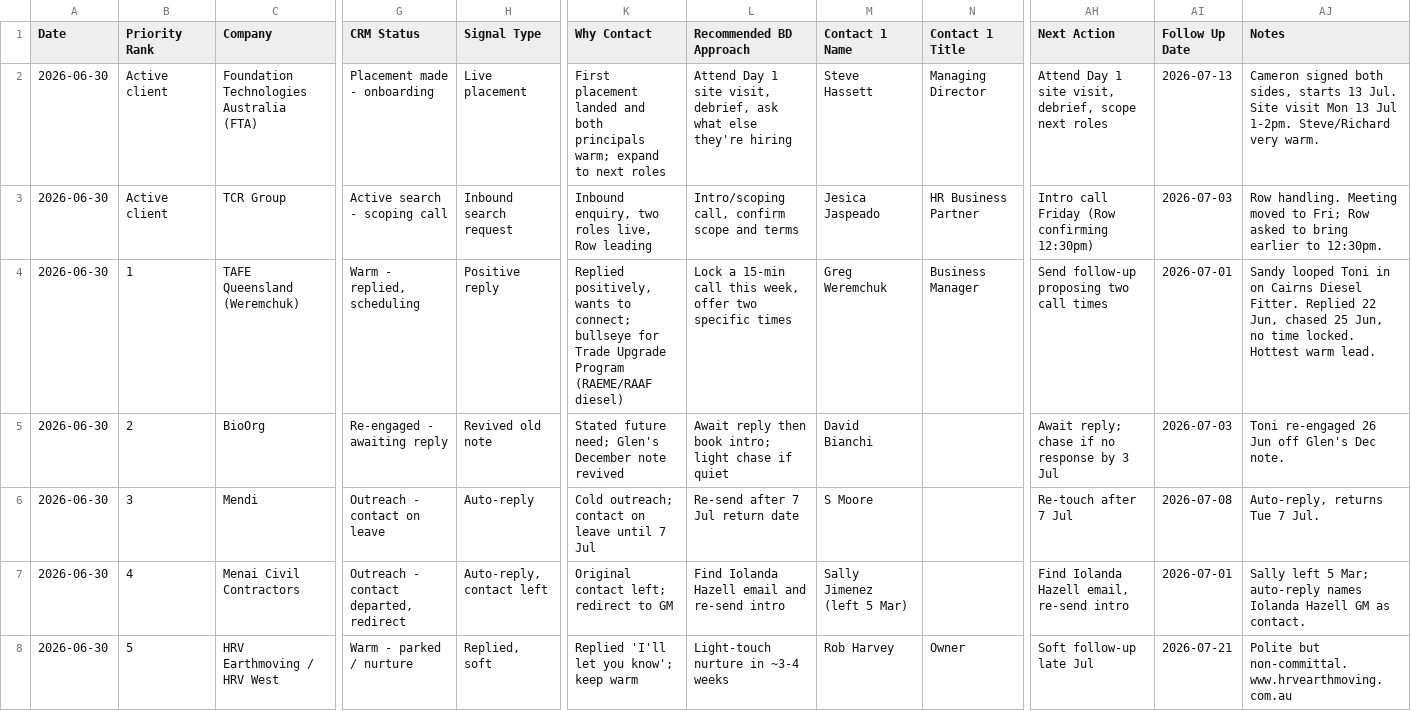
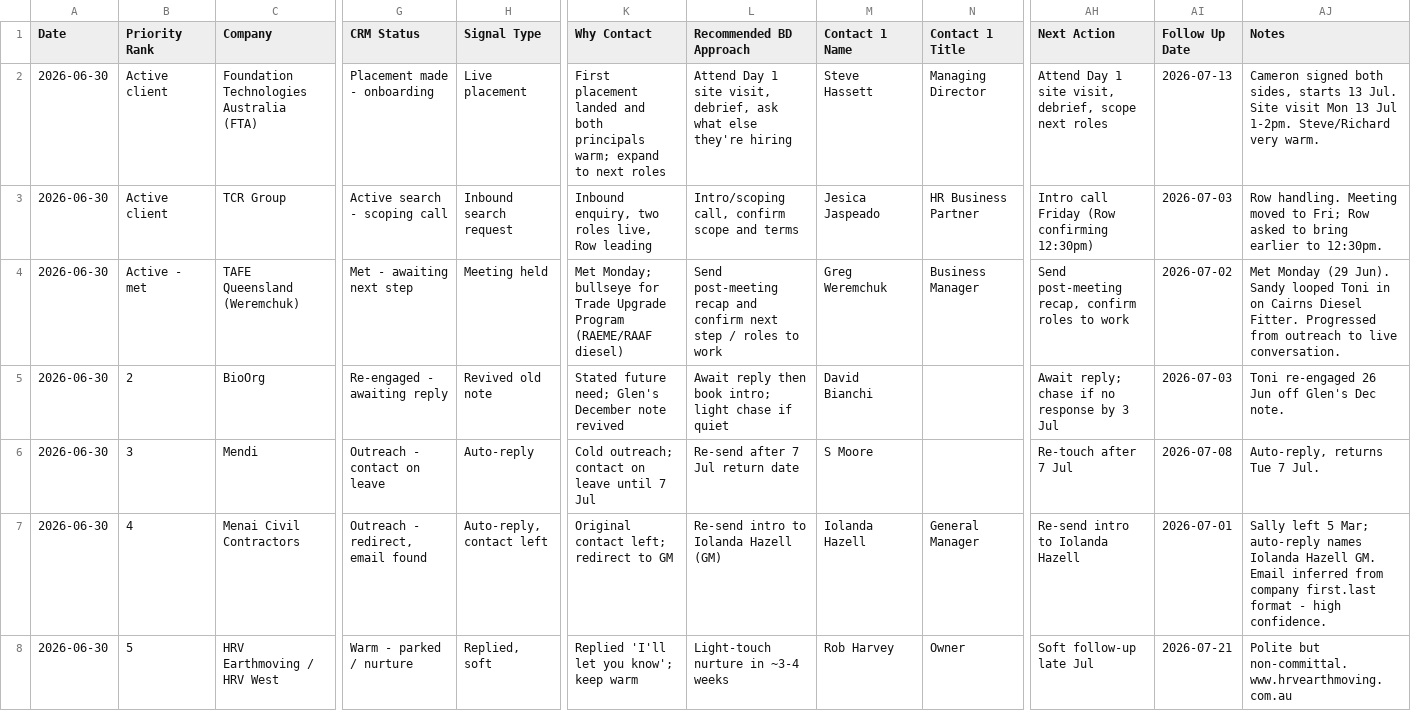
Before and after one commit to itstonijo/qeh-2026, a CSV file: BD/bd-prospect-tracker.csv, drawn as a sheet; only a part is shown, gaps mark what is left out; the diff covers the shown part only; the diff names each change by its address in the sheet, - before the commit and + after, or states it on an @@ line.

```diff
--- a/BD/bd-prospect-tracker.csv
+++ b/BD/bd-prospect-tracker.csv
-B4 (Priority Rank): 1
+B4 (Priority Rank): Active - met
-G4 (CRM Status): Warm - replied, scheduling
+G4 (CRM Status): Met - awaiting next step
-H4 (Signal Type): Positive reply
+H4 (Signal Type): Meeting held
-K4 (Why Contact): Replied positively, wants to connect; bullseye for…
+K4 (Why Contact): Met Monday; bullseye for…
-L4 (Recommended BD Approach): Lock a 15-min call this week, offer two specific times
+L4 (Recommended BD Approach): Send post-meeting recap and confirm next step / roles to work
-AH4 (Next Action): Send follow-up proposing two call times
+AH4 (Next Action): Send post-meeting recap, confirm roles to work
-AI4 (Follow Up Date): 2026-07-01
+AI4 (Follow Up Date): 2026-07-02
-AJ4 (Notes): Sandy looped Toni in on Cairns Diesel Fitter. Replied 22 Jun, chased 25 Jun, no time locked. Hottest warm lead.
+AJ4 (Notes): Met Monday (29 Jun). Sandy looped Toni in on Cairns Diesel Fitter. Progressed from outreach to live conversation.
-G7 (CRM Status): Outreach - contact departed, redirect
+G7 (CRM Status): Outreach - redirect, email found
-L7 (Recommended BD Approach): Find Iolanda Hazell email and re-send intro
+L7 (Recommended BD Approach): Re-send intro to Iolanda Hazell (GM)
-M7 (Contact 1 Name): Sally Jimenez (left 5 Mar)
+M7 (Contact 1 Name): Iolanda Hazell
-N7 (Contact 1 Title): (empty)
+N7 (Contact 1 Title): General Manager
-AH7 (Next Action): Find Iolanda Hazell email, re-send intro
+AH7 (Next Action): Re-send intro to Iolanda Hazell
-AJ7 (Notes): …Iolanda Hazell GM as contact.
+AJ7 (Notes): …Iolanda Hazell GM. Email inferred from company first.last format - high confidence.
```
Also changed, not shown: 45 edited cells elsewhere in this file.
